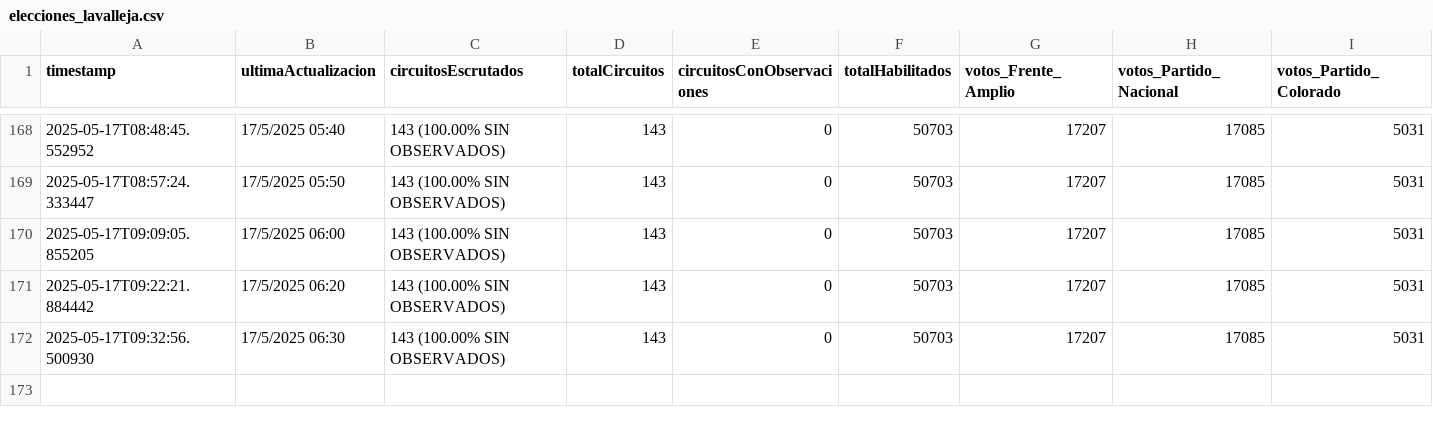
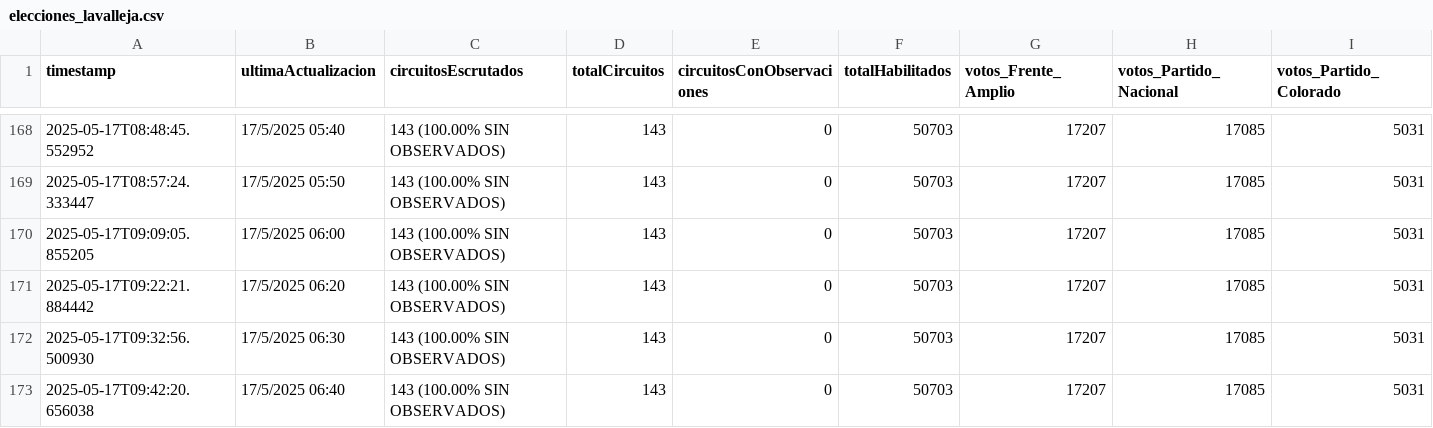
Before and after one commit to rusosnith/scrapperEleccionesUruguay, a CSV file: elecciones_lavalleja.csv, drawn as a sheet; only a part is shown, gaps mark what is left out; rows hold the shown columns only; the diff names each change by its address in the sheet, - before the commit and + after, or states it on an @@ line.

```diff
--- a/elecciones_lavalleja.csv
+++ b/elecciones_lavalleja.csv
+row 173: 2025-05-17T09:42:20.656038 | 17/5/2025 06:40 | 143 (100.00% SIN OBSERVADOS) | 143 | 0 | 50703 | 17207 | 17085 | 5031
```
